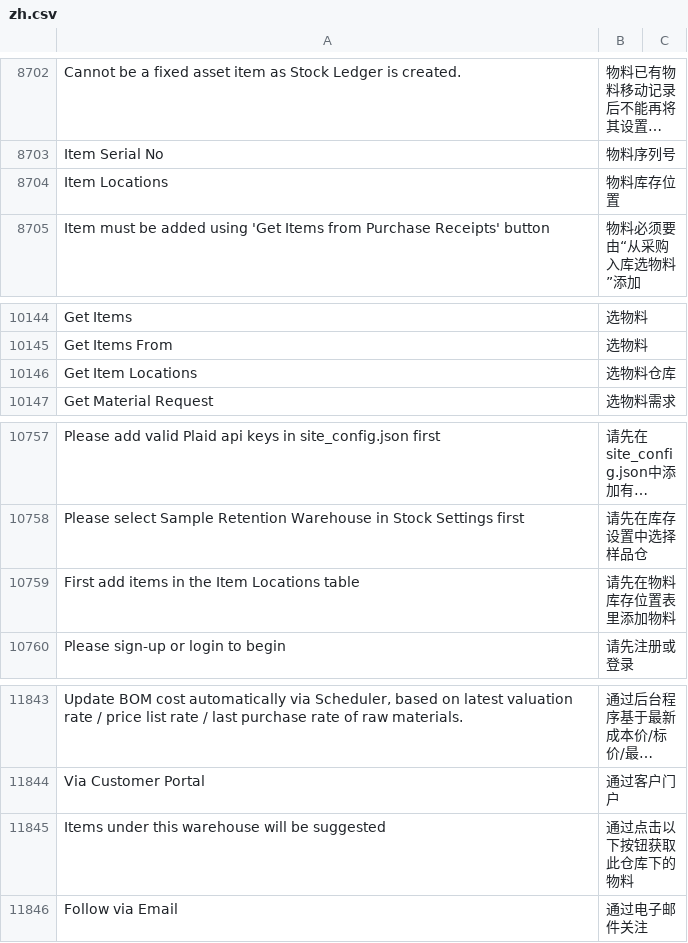
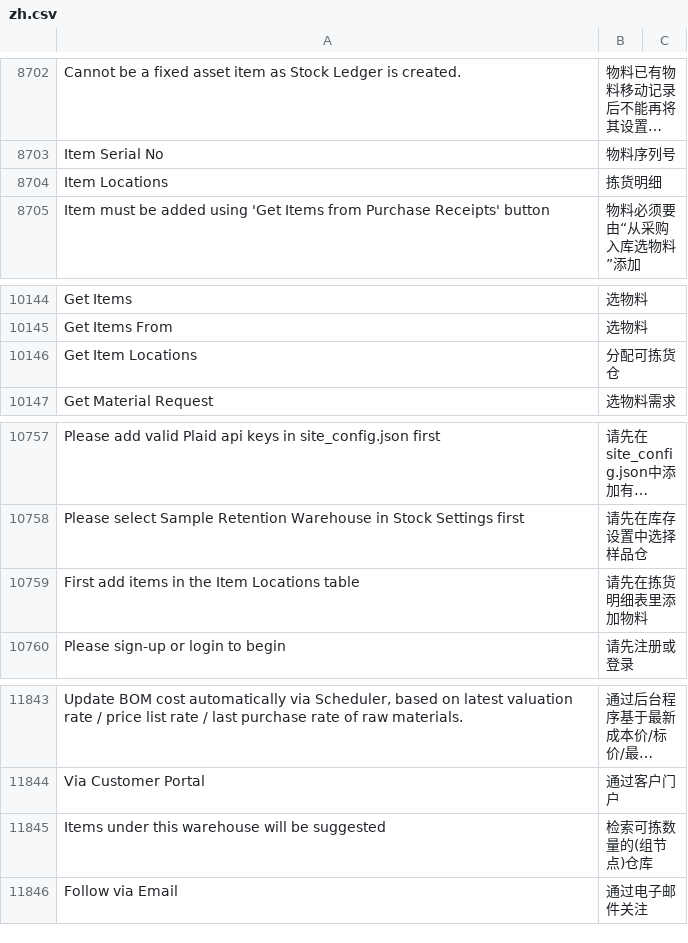
Before and after one commit to z1coyan/erpnext_chinese, a CSV file: erpnext_chinese/translations/zh.csv, drawn as a sheet; only a part is shown, gaps mark what is left out; long unchanged cells end in …; the diff names each change by its address in the sheet, - before the commit and + after, or states it on an @@ line.

```diff
--- a/erpnext_chinese/translations/zh.csv
+++ b/erpnext_chinese/translations/zh.csv
-B8704: 物料库存位置
+B8704: 拣货明细
-B10146: 选物料仓库
+B10146: 分配可拣货仓
-B10759: 请先在物料库存位置表里添加物料
+B10759: 请先在拣货明细表里添加物料
-B11845: 通过点击以下按钮获取此仓库下的物料
+B11845: 检索可拣数量的(组节点)仓库
```
Also changed, not shown: 1 other file.
